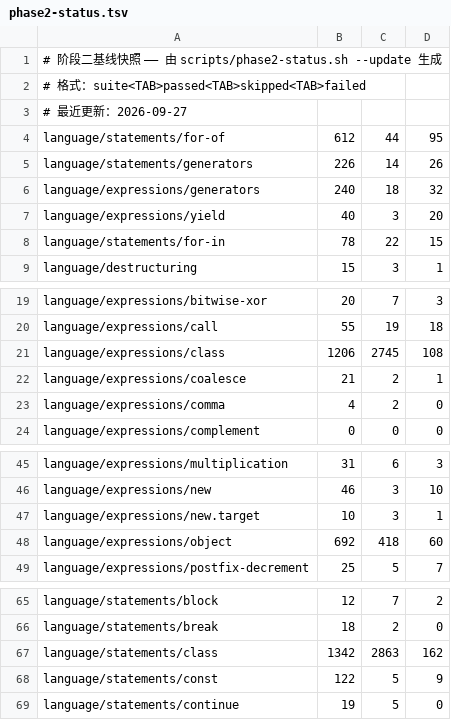
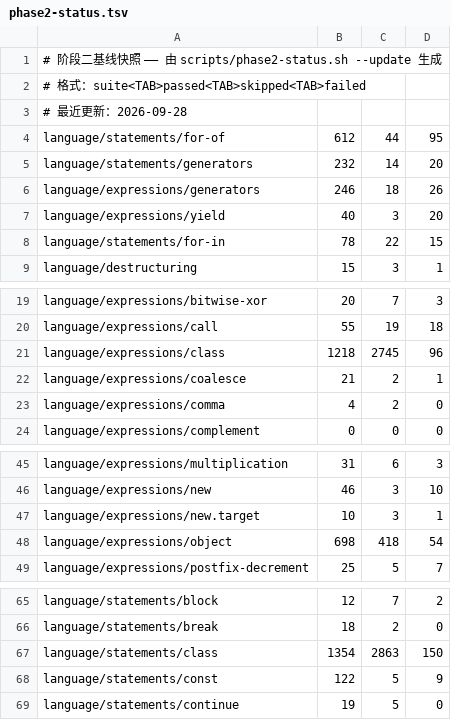
Before and after one commit to zzzdong/biujs, a TSV file: docs/phase2-status.tsv, drawn as a sheet; only a part is shown, gaps mark what is left out.

```diff
--- a/docs/phase2-status.tsv
+++ b/docs/phase2-status.tsv
@@ -2,6 +2,6 @@
 # 格式：suite<TAB>passed<TAB>skipped<TAB>failed
-# 最近更新：2026-09-27
+# 最近更新：2026-09-28
 language/statements/for-of	612	44	95
-language/statements/generators	226	14	26
-language/expressions/generators	240	18	32
+language/statements/generators	232	14	20
+language/expressions/generators	246	18	26
 language/expressions/yield	40	3	20
@@ -20,3 +20,3 @@ language/expressions/bitwise-xor	20	7	3
 language/expressions/call	55	19	18
-language/expressions/class	1206	2745	108
+language/expressions/class	1218	2745	96
 language/expressions/coalesce	21	2	1
@@ -47,3 +47,3 @@ language/expressions/new	46	3	10
 language/expressions/new.target	10	3	1
-language/expressions/object	692	418	60
+language/expressions/object	698	418	54
 language/expressions/postfix-decrement	25	5	7
@@ -66,3 +66,3 @@ language/statements/block	12	7	2
 language/statements/break	18	2	0
-language/statements/class	1342	2863	162
+language/statements/class	1354	2863	150
 language/statements/const	122	5	9
```
Also changed, not shown: 4 other files.
